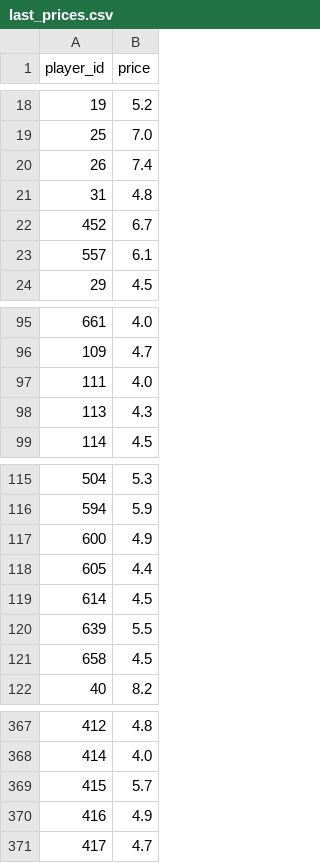
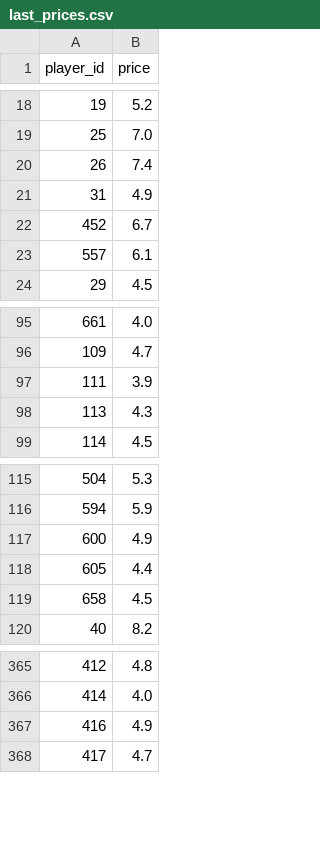
Before and after one commit to dauadaishaya9-lab/Fpl-price-predictor-, a CSV file: data/last_prices.csv, drawn as a sheet; only a part is shown, gaps mark what is left out.

```diff
--- a/data/last_prices.csv
+++ b/data/last_prices.csv
@@ -20,3 +20,3 @@ player_id,price
 26,7.4
-31,4.8
+31,4.9
 452,6.7
@@ -96,3 +96,3 @@ player_id,price
 109,4.7
-111,4.0
+111,3.9
 113,4.3
@@ -118,4 +118,2 @@ player_id,price
 605,4.4
-614,4.5
-639,5.5
 658,4.5
@@ -368,3 +366,2 @@ player_id,price
 414,4.0
-415,5.7
 416,4.9
```
Also changed, not shown: data/evaluation.csv, data/latest.csv, 5 other files.
